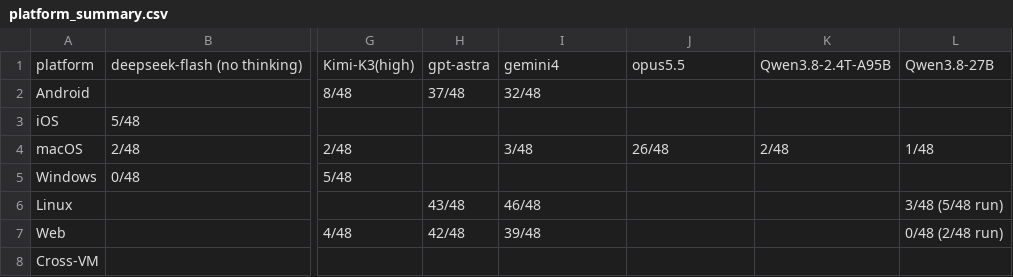
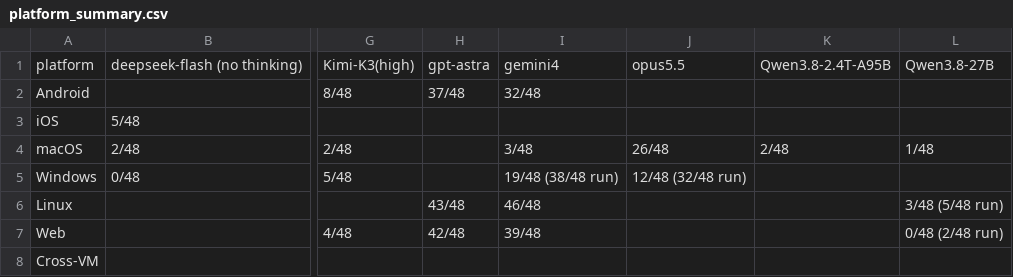
Before and after one commit to OS-Copilot/OS-Omni, a CSV file: platform_summary.csv, drawn as a sheet; only a part is shown, gaps mark what is left out; the diff names each change by its address in the sheet, - before the commit and + after, or states it on an @@ line.

```diff
--- a/platform_summary.csv
+++ b/platform_summary.csv
-I5: (empty)
+I5: 19/48 (38/48 run)
-J5: (empty)
+J5: 12/48 (32/48 run)
```
Also changed, not shown: task_results.csv.
